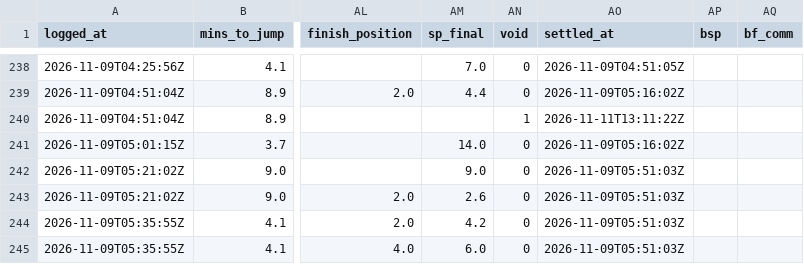
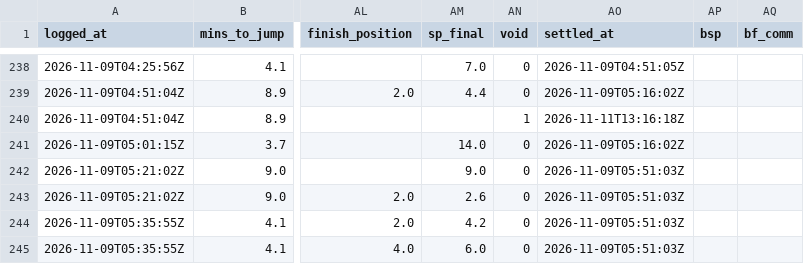
Before and after one commit to mattdwyer01/TopRate, a CSV file: volume_bets_log.csv, drawn as a sheet; only a part is shown, gaps mark what is left out; the diff names each change by its address in the sheet, - before the commit and + after, or states it on an @@ line.

```diff
--- a/volume_bets_log.csv
+++ b/volume_bets_log.csv
-AO240 (settled_at): 2026-11-11T13:11:22Z
+AO240 (settled_at): 2026-11-11T13:16:18Z
```
